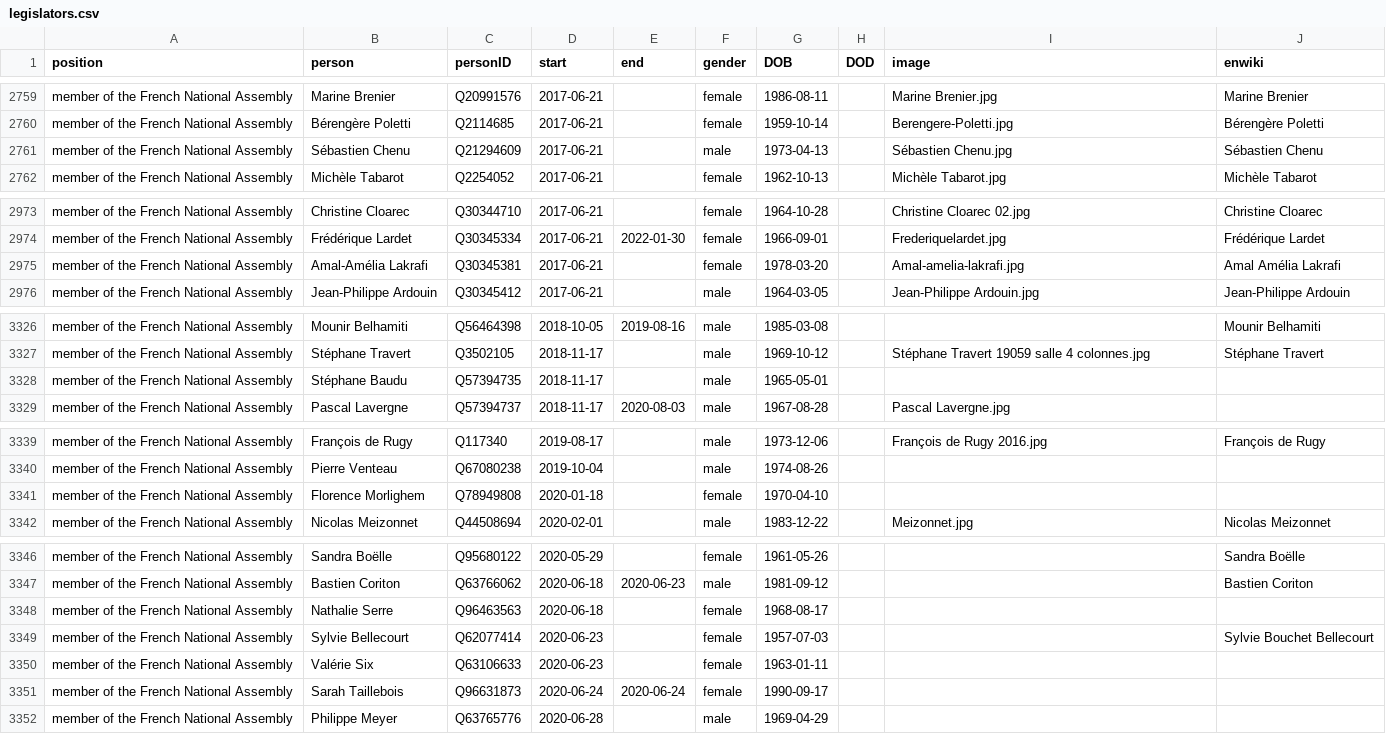
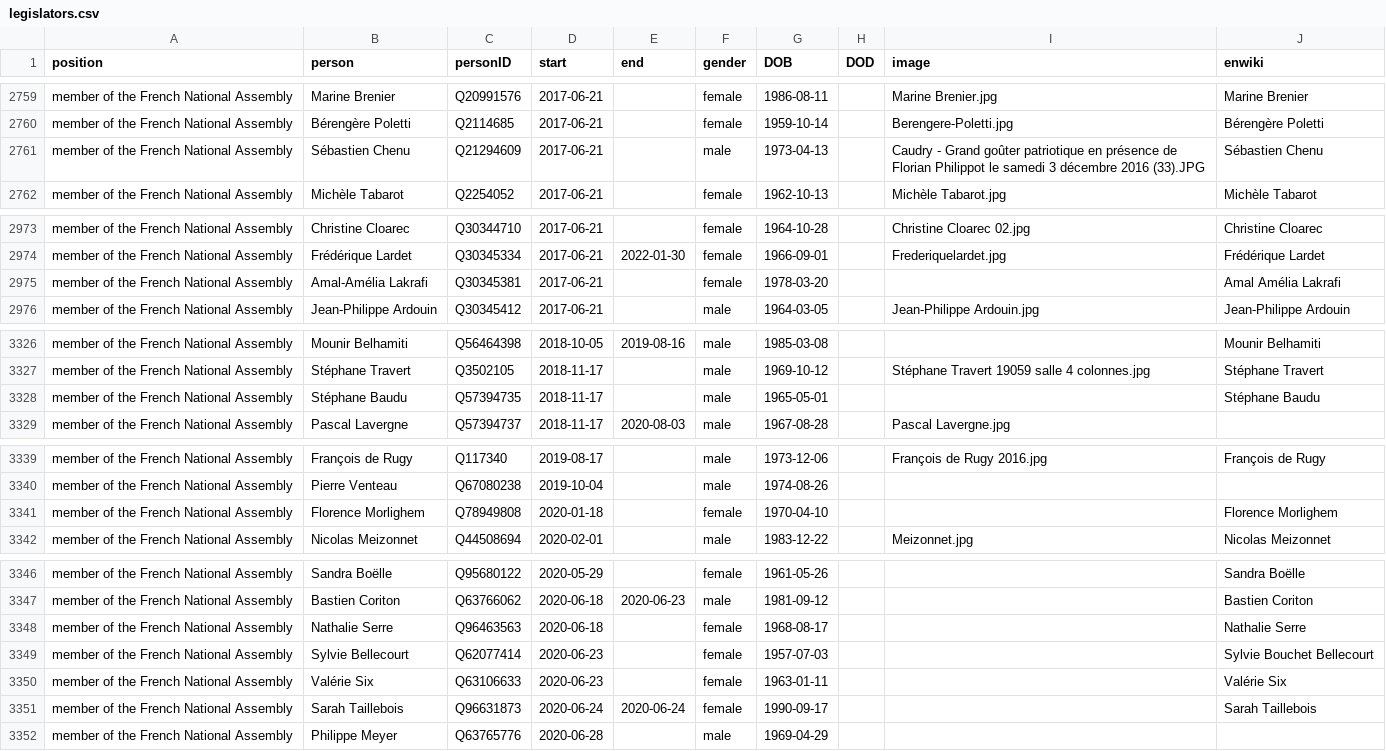
Before and after one commit to every-politician-scrapers/france-cabinet, a CSV file: html/legislators.csv, drawn as a sheet; only a part is shown, gaps mark what is left out; the diff covers the shown part only.

Commit message:
PCB update

```diff
--- a/html/legislators.csv
+++ b/html/legislators.csv
@@ -2760,3 +2760,3 @@ member of the French National Assembly,Marine Brenier,Q20991576,2017-06-21,,fema
 member of the French National Assembly,Bérengère Poletti,Q2114685,2017-06-21,,female,1959-10-14,,Berengere-Poletti.jpg,Bérengère Poletti
-member of the French National Assembly,Sébastien Chenu,Q21294609,2017-06-21,,male,1973-04-13,,Sébastien Chenu.jpg,Sébastien Chenu
+member of the French National Assembly,Sébastien Chenu,Q21294609,2017-06-21,,male,1973-04-13,,Caudry - Grand goûter patriotique en présence de Florian Philippot le samedi 3 décembre 2016 (33).JPG,Sébastien Chenu
 member of the French National Assembly,Michèle Tabarot,Q2254052,2017-06-21,,female,1962-10-13,,Michèle Tabarot.jpg,Michèle Tabarot
@@ -2974,3 +2974,3 @@ member of the French National Assembly,Christine Cloarec,Q30344710,2017-06-21,,f
 member of the French National Assembly,Frédérique Lardet,Q30345334,2017-06-21,2022-01-30,female,1966-09-01,,Frederiquelardet.jpg,Frédérique Lardet
-member of the French National Assembly,Amal-Amélia Lakrafi,Q30345381,2017-06-21,,female,1978-03-20,,Amal-amelia-lakrafi.jpg,Amal Amélia Lakrafi
+member of the French National Assembly,Amal-Amélia Lakrafi,Q30345381,2017-06-21,,female,1978-03-20,,,Amal Amélia Lakrafi
 member of the French National Assembly,Jean-Philippe Ardouin,Q30345412,2017-06-21,,male,1964-03-05,,Jean-Philippe Ardouin.jpg,Jean-Philippe Ardouin
@@ -3327,3 +3327,3 @@ member of the French National Assembly,Mounir Belhamiti,Q56464398,2018-10-05,201
 member of the French National Assembly,Stéphane Travert,Q3502105,2018-11-17,,male,1969-10-12,,Stéphane Travert 19059 salle 4 colonnes.jpg,Stéphane Travert
-member of the French National Assembly,Stéphane Baudu,Q57394735,2018-11-17,,male,1965-05-01,,,
+member of the French National Assembly,Stéphane Baudu,Q57394735,2018-11-17,,male,1965-05-01,,,Stéphane Baudu
 member of the French National Assembly,Pascal Lavergne,Q57394737,2018-11-17,2020-08-03,male,1967-08-28,,Pascal Lavergne.jpg,
@@ -3340,3 +3340,3 @@ member of the French National Assembly,François de Rugy,Q117340,2019-08-17,,mal
 member of the French National Assembly,Pierre Venteau,Q67080238,2019-10-04,,male,1974-08-26,,,
-member of the French National Assembly,Florence Morlighem,Q78949808,2020-01-18,,female,1970-04-10,,,
+member of the French National Assembly,Florence Morlighem,Q78949808,2020-01-18,,female,1970-04-10,,,Florence Morlighem
 member of the French National Assembly,Nicolas Meizonnet,Q44508694,2020-02-01,,male,1983-12-22,,Meizonnet.jpg,Nicolas Meizonnet
@@ -3347,6 +3347,6 @@ member of the French National Assembly,Sandra Boëlle,Q95680122,2020-05-29,,fema
 member of the French National Assembly,Bastien Coriton,Q63766062,2020-06-18,2020-06-23,male,1981-09-12,,,Bastien Coriton
-member of the French National Assembly,Nathalie Serre,Q96463563,2020-06-18,,female,1968-08-17,,,
+member of the French National Assembly,Nathalie Serre,Q96463563,2020-06-18,,female,1968-08-17,,,Nathalie Serre
 member of the French National Assembly,Sylvie Bellecourt,Q62077414,2020-06-23,,female,1957-07-03,,,Sylvie Bouchet Bellecourt
-member of the French National Assembly,Valérie Six,Q63106633,2020-06-23,,female,1963-01-11,,,
-member of the French National Assembly,Sarah Taillebois,Q96631873,2020-06-24,2020-06-24,female,1990-09-17,,,
+member of the French National Assembly,Valérie Six,Q63106633,2020-06-23,,female,1963-01-11,,,Valérie Six
+member of the French National Assembly,Sarah Taillebois,Q96631873,2020-06-24,2020-06-24,female,1990-09-17,,,Sarah Taillebois
 member of the French National Assembly,Philippe Meyer,Q63765776,2020-06-28,,male,1969-04-29,,,
```
Also changed, not shown: 2 edited cells elsewhere in this file.
